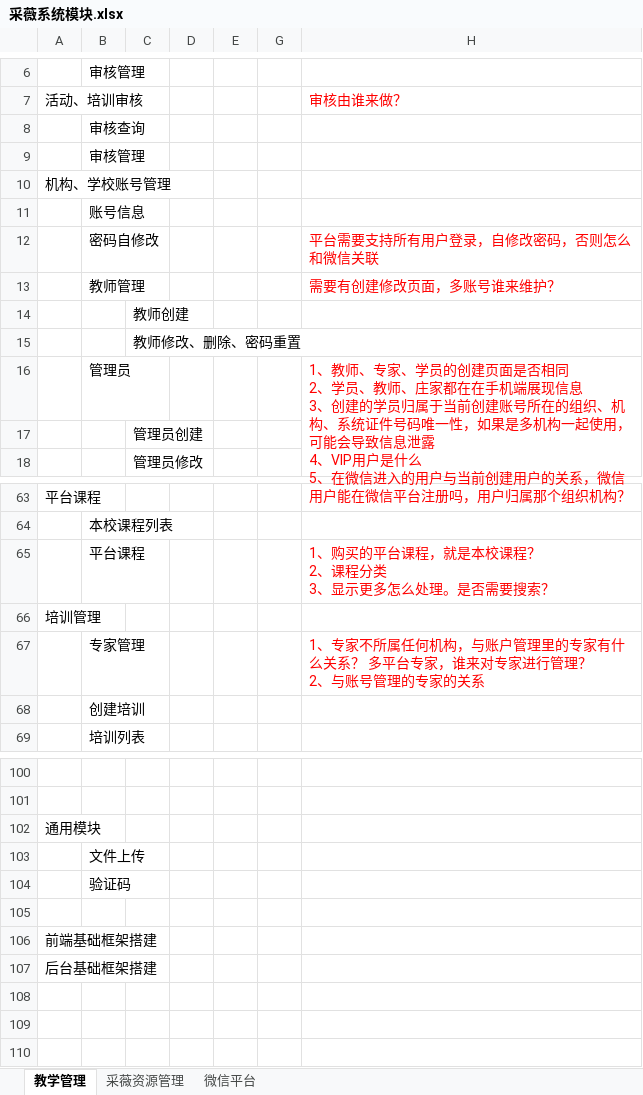
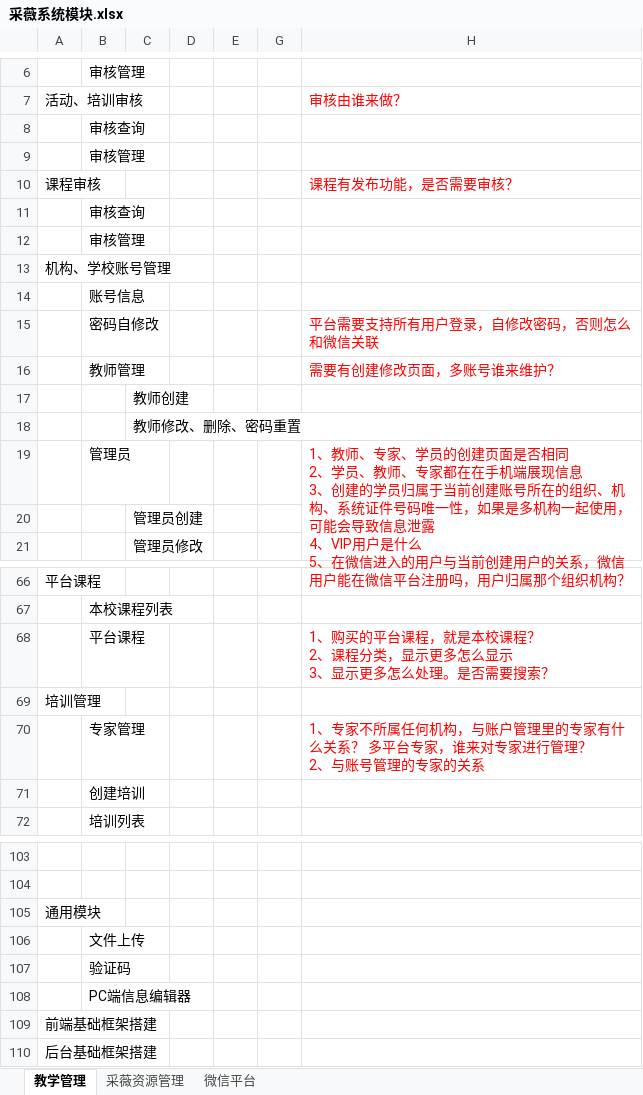
Before and after one commit to qinfuji/caiwei, an Excel workbook: docs/采薇系统模块.xlsx, sheet 教学管理, drawn as a sheet; only a part is shown, gaps mark what is left out; values as stored, in another font and other column widths than the file's, no borders; addresses are those after the commit; ↵ is a line break in a cell; the diff names each change by its address in the sheet, - before the commit and + after, or states it on an @@ line.

```diff
--- a/docs/采薇系统模块.xlsx (sheet 教学管理)
+++ b/docs/采薇系统模块.xlsx (sheet 教学管理)
+row 10: 课程审核 |  |  |  |  |  | 课程有发布功能，是否需要审核？
+row 11:  | 审核查询
+row 12:  | 审核管理
-H19: …、教师、庄家都在在…
+H19: …、教师、专家都在在…
-H68: …课程分类 ↵ 3、显…
+H68: …课程分类，显示更多怎么显示 ↵ 3、显…
-B108: (empty)
+B108: PC端信息编辑器
```
Also changed, not shown: sheet 采薇资源管理, sheet 微信平台, 31 other files.
